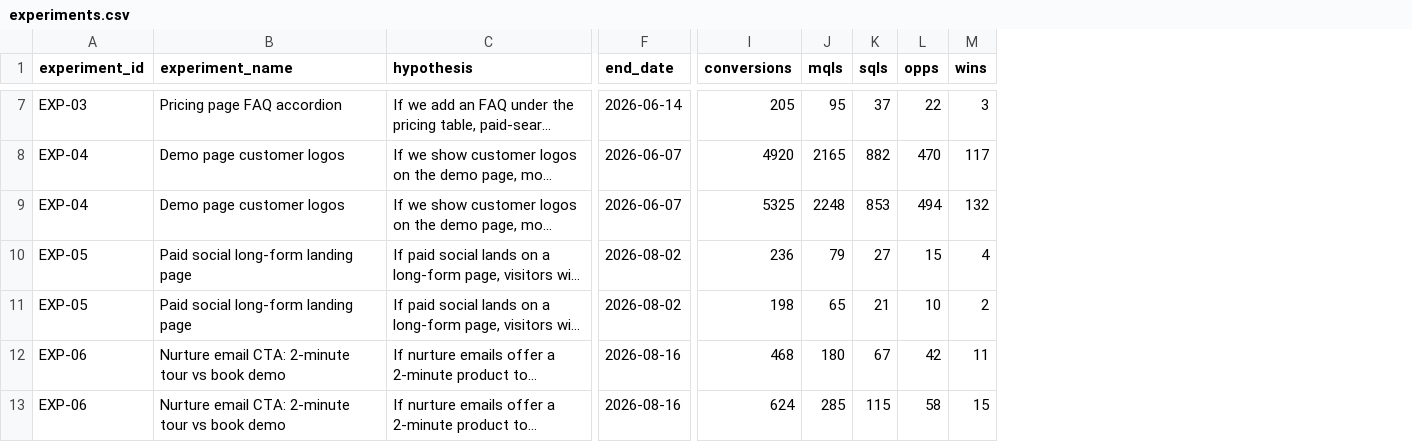
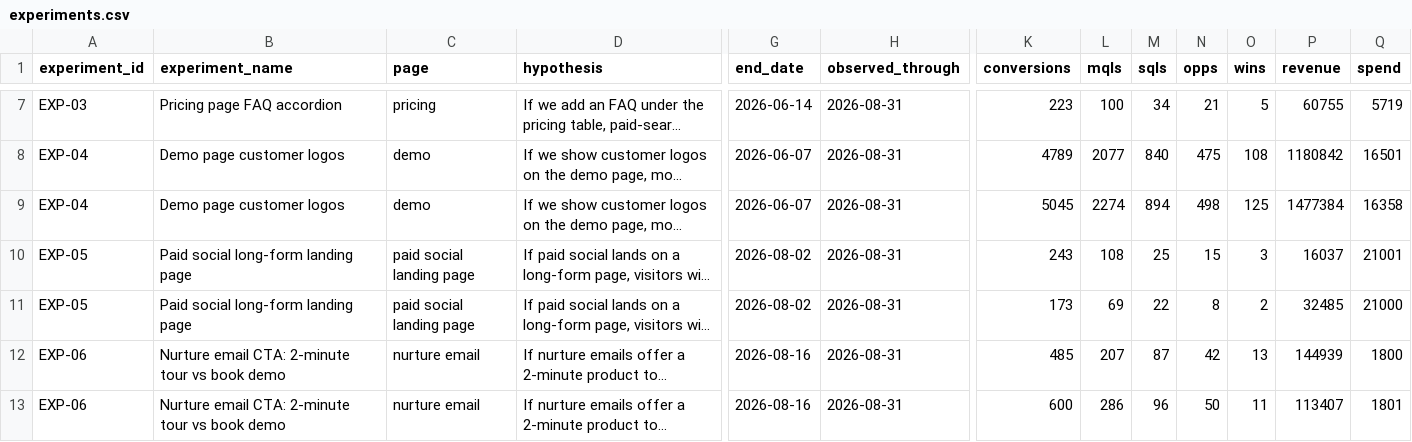
Before and after one commit to Zaneta-lecounte/growth-intelligence-os, a CSV file: data/synthetic/experiments.csv, drawn as a sheet; only a part is shown, gaps mark what is left out; long unchanged cells end in …; addresses are those after the commit; the diff covers the shown part only; the diff names each change by its address in the sheet, - before the commit and + after, or states it on an @@ line.

```diff
--- a/data/synthetic/experiments.csv
+++ b/data/synthetic/experiments.csv
+column C (page), rows 7-13: pricing | demo | demo | paid social landing page | paid social landing page | nurture email | nurture email
+column H (observed_through), rows 7-13: all 2026-08-31
+column P (revenue), rows 7-13: 60755 | 1180842 | 1477384 | 16037 | 32485 | 144939 | 113407
+column Q (spend), rows 7-13: 5719 | 16501 | 16358 | 21001 | 21000 | 1800 | 1801
-K7 (conversions): 205
+K7 (conversions): 223
-L7 (mqls): 95
+L7 (mqls): 100
-M7 (sqls): 37
+M7 (sqls): 34
-N7 (opps): 22
+N7 (opps): 21
-O7 (wins): 3
+O7 (wins): 5
-K8 (conversions): 4920
+K8 (conversions): 4789
-L8 (mqls): 2165
+L8 (mqls): 2077
-M8 (sqls): 882
+M8 (sqls): 840
-N8 (opps): 470
+N8 (opps): 475
-O8 (wins): 117
+O8 (wins): 108
-K9 (conversions): 5325
+K9 (conversions): 5045
-L9 (mqls): 2248
+L9 (mqls): 2274
-M9 (sqls): 853
+M9 (sqls): 894
-N9 (opps): 494
+N9 (opps): 498
-O9 (wins): 132
+O9 (wins): 125
-K10 (conversions): 236
+K10 (conversions): 243
-L10 (mqls): 79
+L10 (mqls): 108
-M10 (sqls): 27
+M10 (sqls): 25
-O10 (wins): 4
+O10 (wins): 3
-K11 (conversions): 198
+K11 (conversions): 173
-L11 (mqls): 65
+L11 (mqls): 69
-M11 (sqls): 21
+M11 (sqls): 22
-N11 (opps): 10
+N11 (opps): 8
-K12 (conversions): 468
+K12 (conversions): 485
-L12 (mqls): 180
+L12 (mqls): 207
-M12 (sqls): 67
+M12 (sqls): 87
-O12 (wins): 11
+O12 (wins): 13
-K13 (conversions): 624
+K13 (conversions): 600
-L13 (mqls): 285
+L13 (mqls): 286
-M13 (sqls): 115
+M13 (sqls): 96
-N13 (opps): 58
+N13 (opps): 50
-O13 (wins): 15
+O13 (wins): 11
```
Also changed, not shown: 27 edited cells elsewhere in this file, 16 other files.
